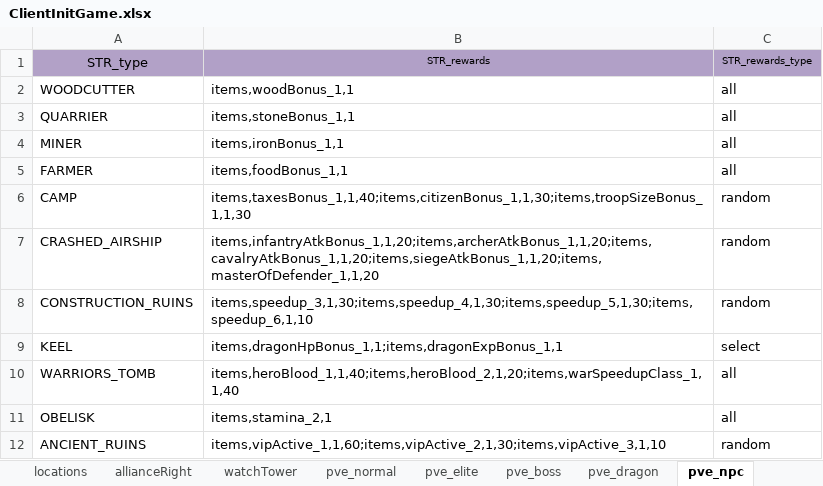
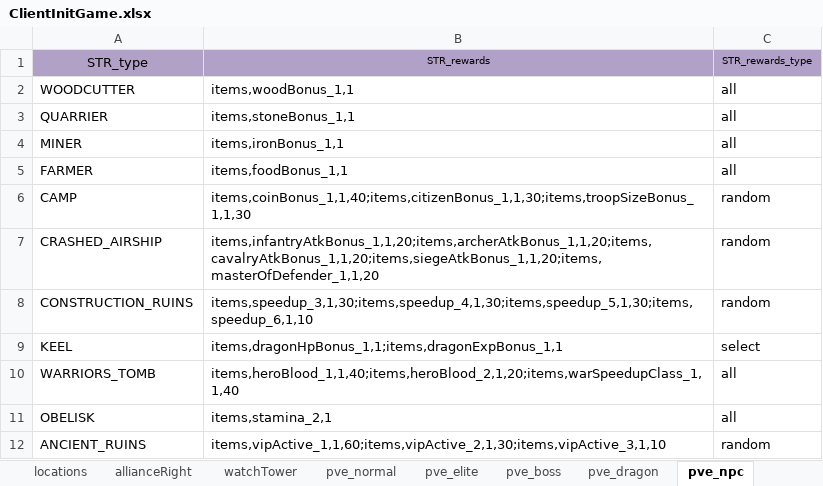
Before and after one commit to ModunZhang/kod_client, an Excel workbook: gameData/client/ClientInitGame.xlsx, sheet pve_npc, drawn as a sheet; values as stored, in another font and other column widths than the file's, no borders; the diff names each change by its address in the sheet, - before the commit and + after, or states it on an @@ line.

```diff
--- a/gameData/client/ClientInitGame.xlsx (sheet pve_npc)
+++ b/gameData/client/ClientInitGame.xlsx (sheet pve_npc)
-B6: items,taxesBonus_1,1,40;items,citizenBonus_1,1,30;items,troopSizeBonus_1,1,30
+B6: items,coinBonus_1,1,40;items,citizenBonus_1,1,30;items,troopSizeBonus_1,1,30
```
Also changed, not shown: sheet pve_elite, sheet pve_normal, 4 other files.
